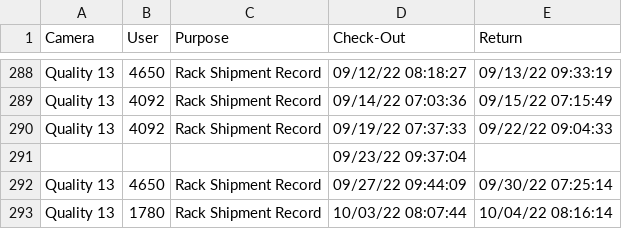
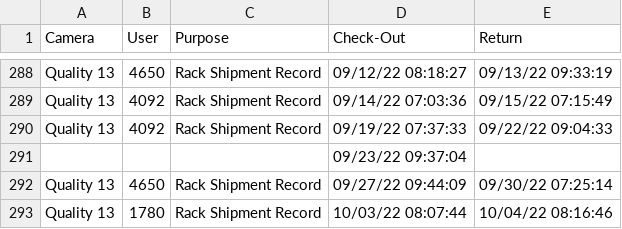
Before and after one commit to luxlp/camera_check_in, a CSV file: Device_sign-out_sheet.csv, drawn as a sheet; only a part is shown, gaps mark what is left out.

Commit message:
heads/main

```diff
--- a/Device_sign-out_sheet.csv
+++ b/Device_sign-out_sheet.csv
@@ -292,2 +292,2 @@ Quality 13,4092,Rack Shipment Record,09/19/22 07:37:33,09/22/22 09:04:33
 Quality 13,4650,Rack Shipment Record,09/27/22 09:44:09,09/30/22 07:25:14
-Quality 13,1780,Rack Shipment Record,10/03/22 08:07:44,10/04/22 08:16:14
+Quality 13,1780,Rack Shipment Record,10/03/22 08:07:44,10/04/22 08:16:46
```
